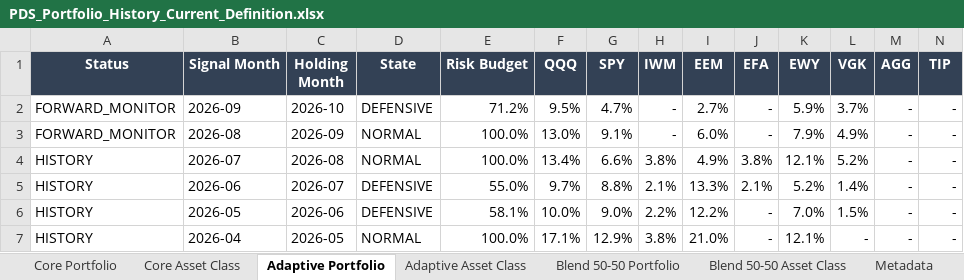
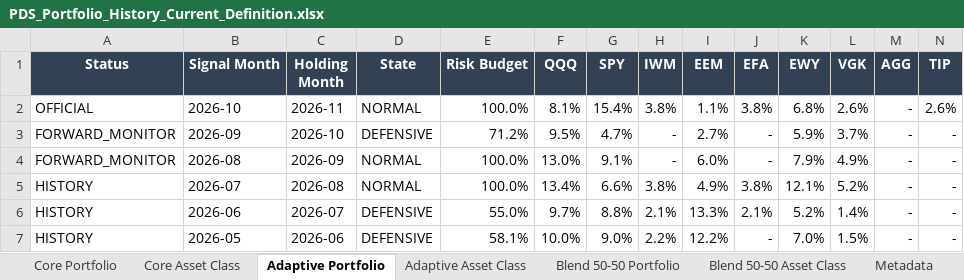
Before and after one commit to slackquant80/slackquant-research, an Excel workbook: public/assets/systems/pds/PDS_Portfolio_History_Current_Definition.xlsx, sheet Adaptive Portfolio, drawn as a sheet; only a part is shown; the shorter side is filled out with more unchanged rows; values as stored, in another font and other column widths than the file's, no borders; rows hold the shown columns only; the diff names each change by its address in the sheet, - before the commit and + after, or states it on an @@ line.

```diff
--- a/public/assets/systems/pds/PDS_Portfolio_History_Current_Definition.xlsx (sheet Adaptive Portfolio)
+++ b/public/assets/systems/pds/PDS_Portfolio_History_Current_Definition.xlsx (sheet Adaptive Portfolio)
+row 2: OFFICIAL | 2026-10 | 2026-11 | NORMAL | 100.0% | 8.1% | 15.4% | 3.8% | 1.1% | 3.8% | 6.8% | 2.6% | - | 2.6%
```
Also changed, not shown: sheet Blend 50-50 Portfolio, sheet Core Portfolio, sheet Adaptive Asset Class, sheet Blend 50-50 Asset Class, sheet Core Asset Class, sheet Metadata, public/data/systems/pds/public_recent_12m_returns.xlsx, 16 other files.
